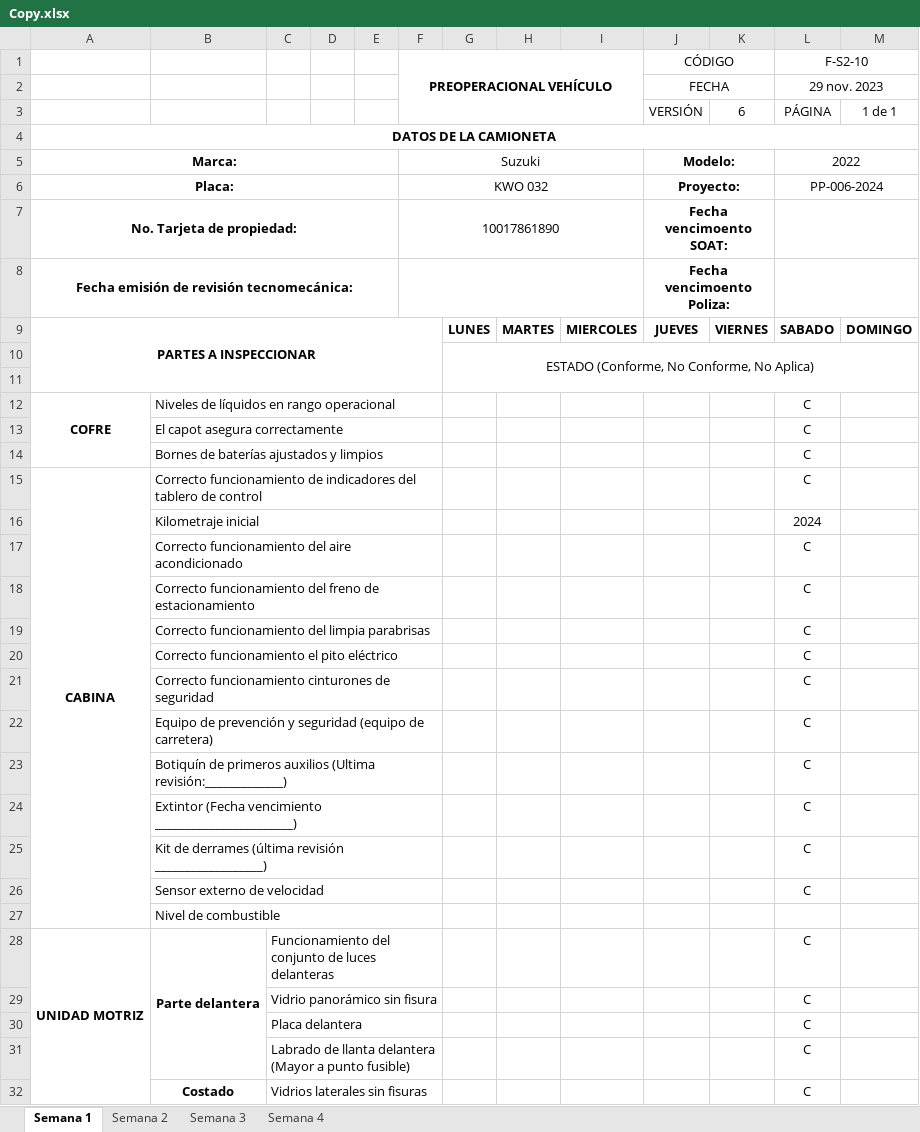
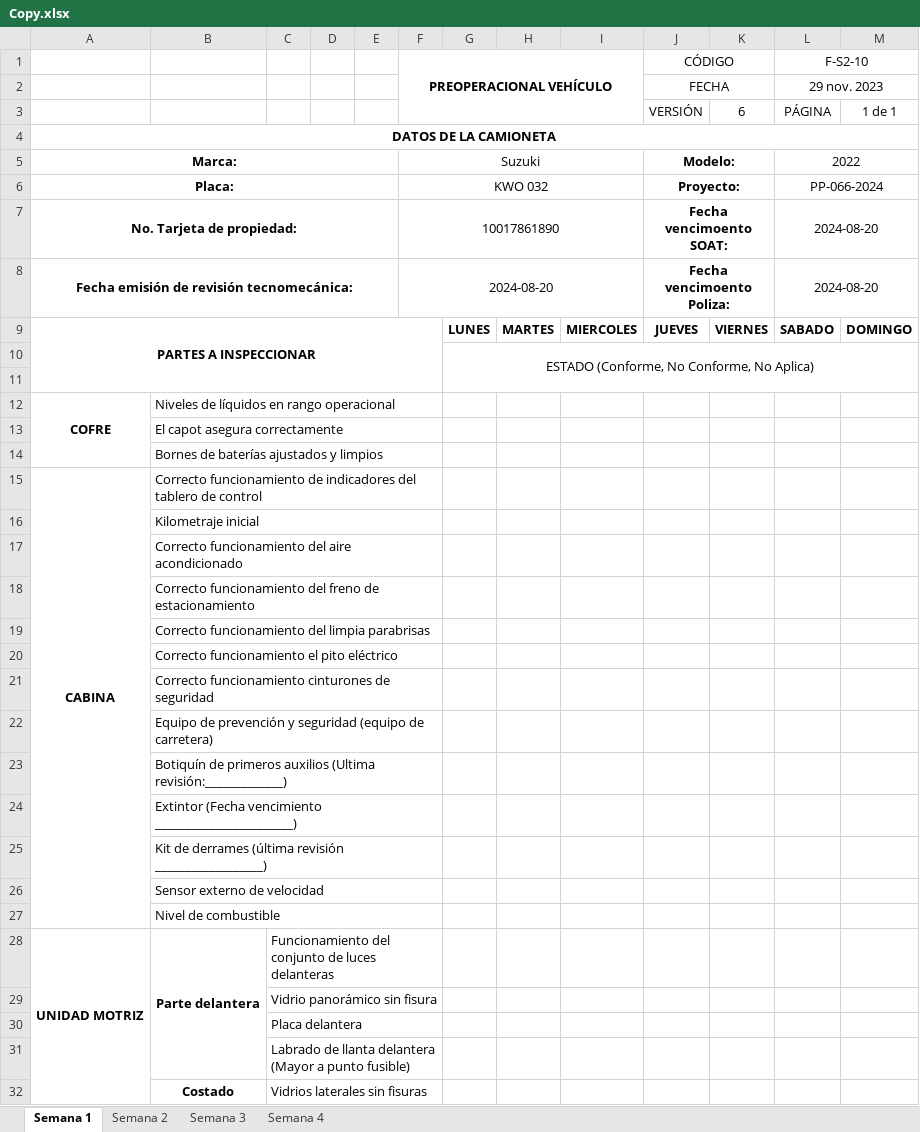
Before and after one commit to Elpacman2004/Prueba, an Excel workbook: Pruebas_excel/02. HOJAS DE VIDA VEHICULOS/KWO 032/Preoperacionales/Copy.xlsx, sheet Semana 1, drawn as a sheet; only a part is shown; values as stored, in another font and other column widths than the file's, no borders; charts and pictures not drawn; the diff covers the shown part only; the diff names each change by its address in the sheet, - before the commit and + after, or states it on an @@ line.

```diff
--- a/Pruebas_excel/02. HOJAS DE VIDA VEHICULOS/KWO 032/Preoperacionales/Copy.xlsx (sheet Semana 1)
+++ b/Pruebas_excel/02. HOJAS DE VIDA VEHICULOS/KWO 032/Preoperacionales/Copy.xlsx (sheet Semana 1)
-L6 (F-S2-10): PP-006-2024
+L6 (F-S2-10): PP-066-2024
-L7:L8 (F-S2-10): (empty)
+L7:L8 (F-S2-10): 2024-08-20
-F8 (PREOPERACIONAL VEHÍCULO): (empty)
+F8 (PREOPERACIONAL VEHÍCULO): 2024-08-20
-L12:L15 (F-S2-10): C
+L12:L15 (F-S2-10): (empty)
-L16 (F-S2-10): 2024
+L16 (F-S2-10): (empty)
-L17:L26 (F-S2-10): C
+L17:L26 (F-S2-10): (empty)
-L28:L32 (F-S2-10): C
+L28:L32 (F-S2-10): (empty)
```
Also changed, not shown: 3 added rows, 3 removed rows and 10 edited cells elsewhere in this sheet, 33 other files.
